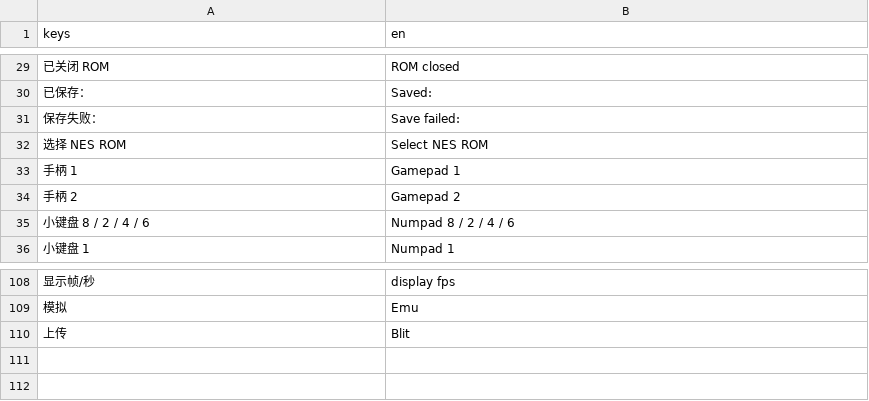
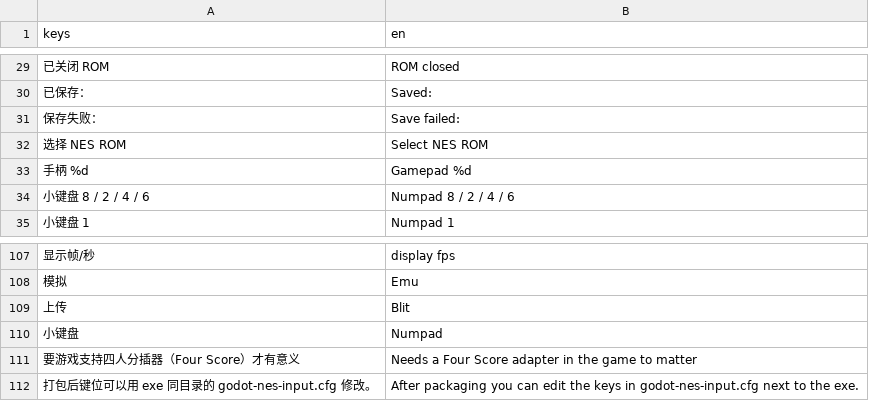
Before and after one commit to absolve/godot-nes, a CSV file: godot-nes/lang/language.csv, drawn as a sheet; only a part is shown, gaps mark what is left out; removed rows and columns are numbered as before the commit, all else as after; the diff names each change by its address in the sheet, - before the commit and + after, or states it on an @@ line.

```diff
--- a/godot-nes/lang/language.csv
+++ b/godot-nes/lang/language.csv
-row 33: 手柄 1 | Gamepad 1
-row 34: 手柄 2 | Gamepad 2
+row 33: 手柄 %d | Gamepad %d
+row 110: 小键盘 | Numpad
+row 111: 要游戏支持四人分插器（Four Score）才有意义 | Needs a Four Score adapter in the game to matter
+row 112: 打包后键位可以用 exe 同目录的 godot-nes-input.cfg 修改。 | After packaging you can edit the keys in godot-nes-input.cfg next to the exe.
```
Also changed, not shown: 11 other files.
